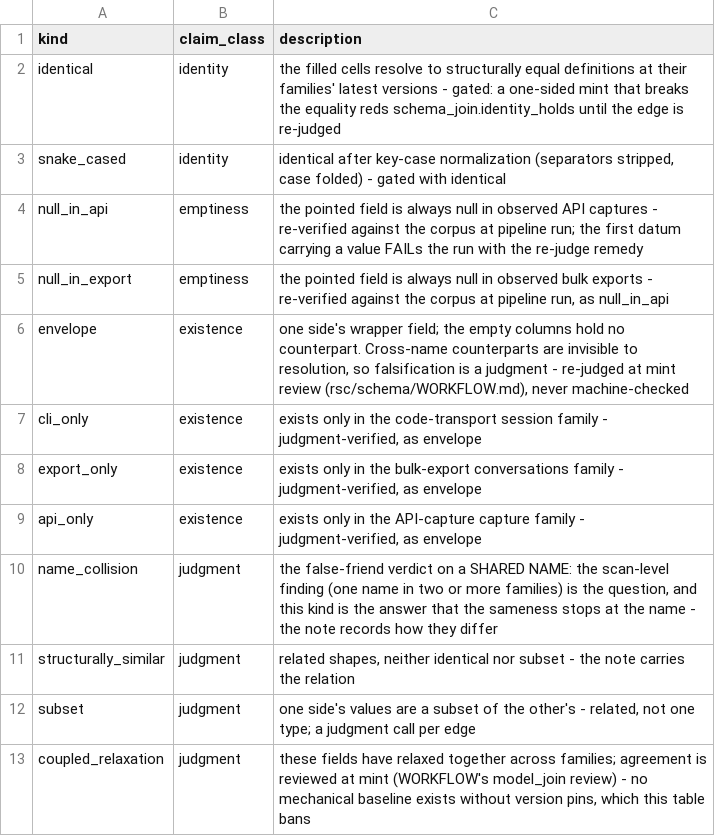
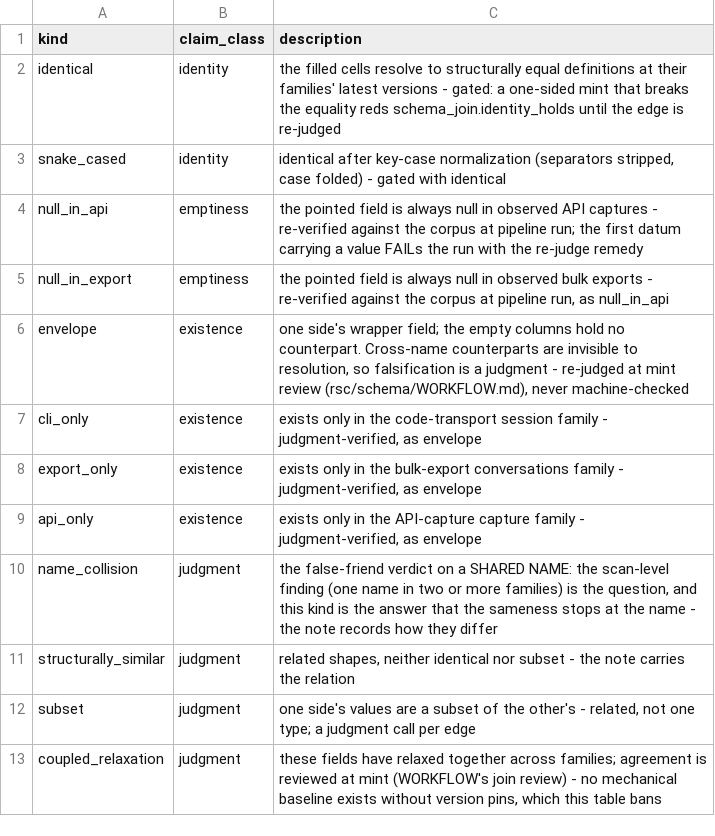
Before and after one commit to rpus/corpus-yoga, a CSV file: rsc/metamodel/join_kinds.csv (was rsc/model/model_join_kinds.csv), drawn as a sheet.

Commit message:
the schemas' metamodel is named so
The `model` noun is `metamodel`; rsc/model is rsc/metamodel, its files without the prefix the
directory already says - metamodel.json, metamodel.schema.json, join.csv, join_kinds.csv,
rejected.txt - and its code is src/main/metamodel: metamodel.py, curation.py and catalogue.py,
where it stood beside the corpus code in src/main/model. "model_join" is the join, its checks
metamodel.*, its cache tmp/cache/metamodel. The word no longer means the schemas' metamodel and
an LLM's model and the corpus code at once.

The current versions of seven schema families described the metamodel by its old addresses;
each is reworded in place, recorded as its family records such amendments - a Refactored entry,
or a dated paragraph above the versions - with no validation effect.

A changelog is a record, so the cross-reference table reads every path one names as history,
which a move never makes missing: the version entries and dated amendments that name rsc/model
say where it stood when they were written.

Signature: reading-room/claude/e2d2039d

```diff
--- a/rsc/model/model_join_kinds.csv
+++ b/rsc/metamodel/join_kinds.csv
@@ -12,2 +12,2 @@ structurally_similar,judgment,"related shapes, neither identical nor subset - th
 subset,judgment,"one side's values are a subset of the other's - related, not one type; a judgment call per edge"
-coupled_relaxation,judgment,"these fields have relaxed together across families; agreement is reviewed at mint (WORKFLOW's model_join review) - no mechanical baseline exists without version pins, which this table bans"
+coupled_relaxation,judgment,"these fields have relaxed together across families; agreement is reviewed at mint (WORKFLOW's join review) - no mechanical baseline exists without version pins, which this table bans"
```
Also changed, not shown: rsc/cache_io.csv, 47 other files.
